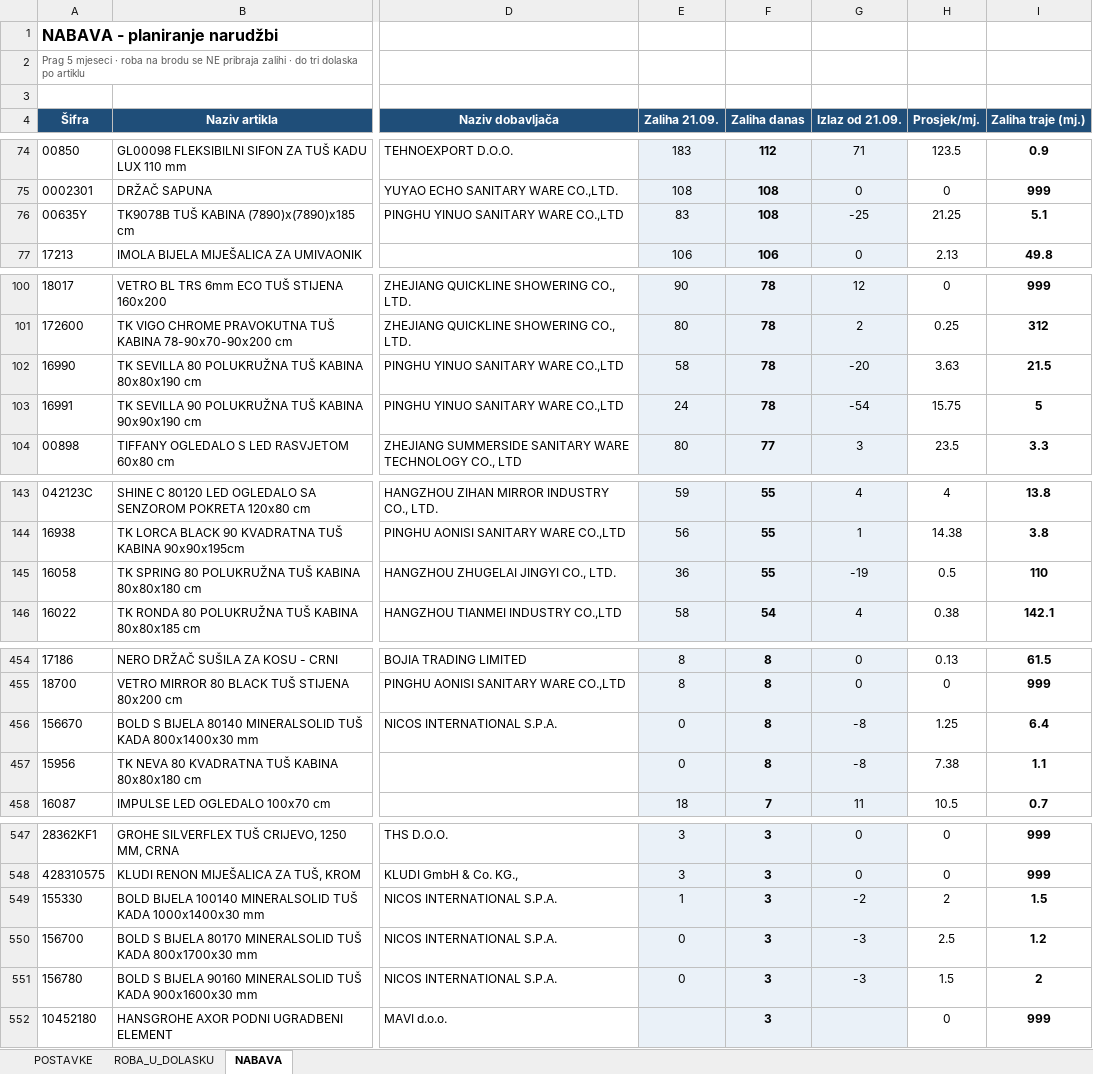
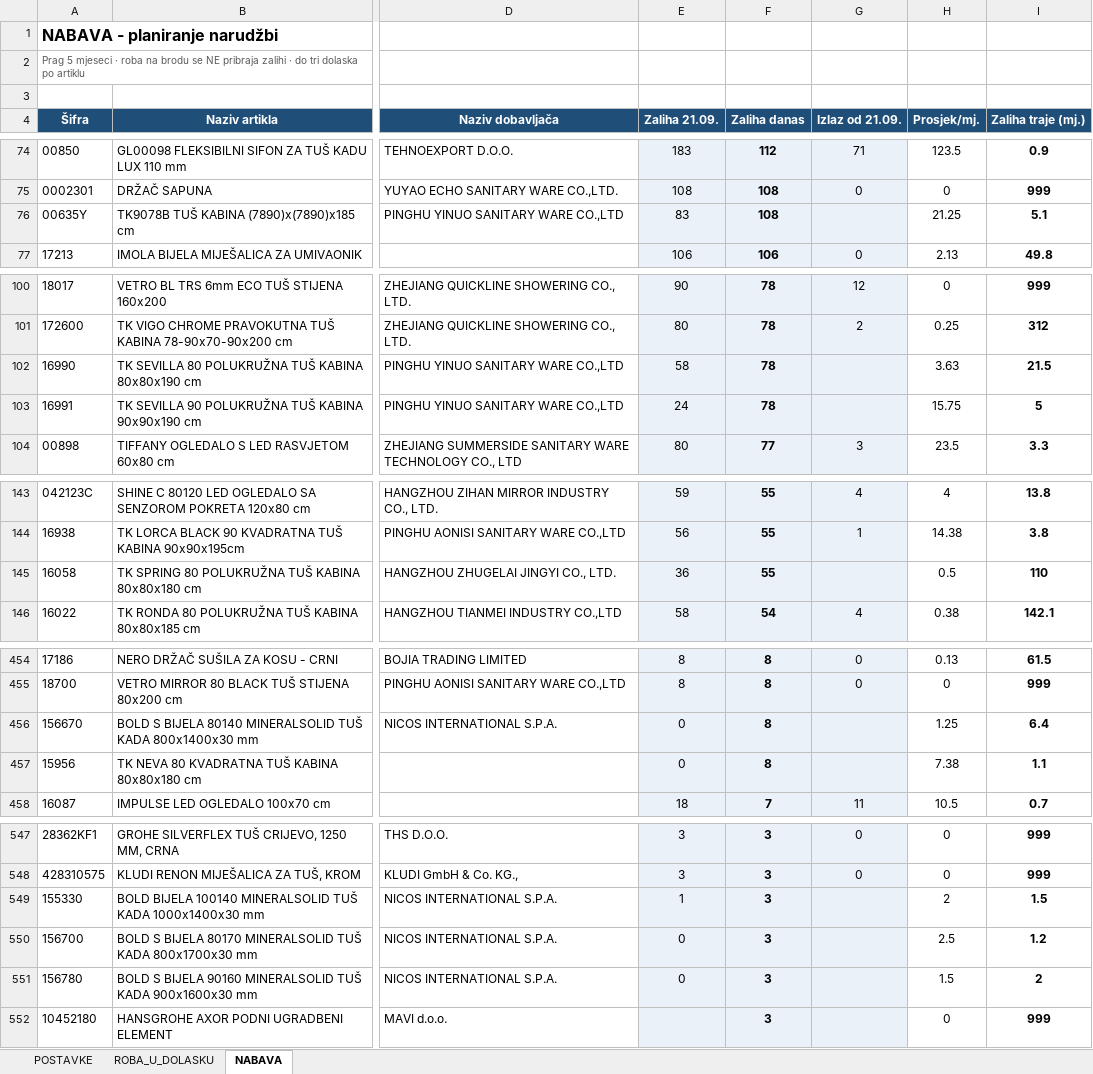
Before and after one commit to snsa-kscc/nabava-power-query, an Excel workbook: NABAVA_PQ.xlsx, sheet NABAVA, drawn as a sheet; only a part is shown, gaps mark what is left out; values as stored, in another font and other column widths than the file's, no borders; conditional formats and table styles not drawn; the diff covers the shown part only; the diff names each change by its address in the sheet, - before the commit and + after, or states it on an @@ line.

```diff
--- a/NABAVA_PQ.xlsx (sheet NABAVA)
+++ b/NABAVA_PQ.xlsx (sheet NABAVA)
-G76 (Izlaz od 21.09.): -25
+G76 (Izlaz od 21.09.): (empty)
-G102 (Izlaz od 21.09.): -20
+G102 (Izlaz od 21.09.): (empty)
-G103 (Izlaz od 21.09.): -54
+G103 (Izlaz od 21.09.): (empty)
-G145 (Izlaz od 21.09.): -19
+G145 (Izlaz od 21.09.): (empty)
-G456:G457 (Izlaz od 21.09.): -8
+G456:G457 (Izlaz od 21.09.): (empty)
-G549 (Izlaz od 21.09.): -2
+G549 (Izlaz od 21.09.): (empty)
-G550:G551 (Izlaz od 21.09.): -3
+G550:G551 (Izlaz od 21.09.): (empty)
```
Also changed, not shown: 28 edited cells elsewhere in this sheet.
